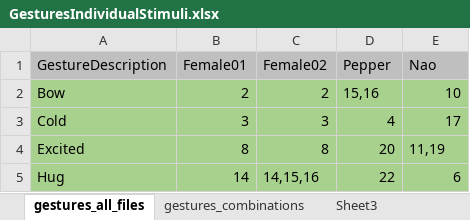
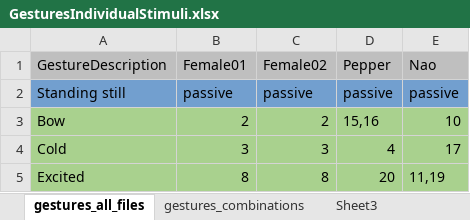
Before and after one commit to fynnomenon/Bangor2022, an Excel workbook: GesturesIndividualStimuli.xlsx, sheet gestures_all_files, drawn as a sheet; only a part is shown; the shorter side is filled out with more unchanged rows; values as stored, in another font and other column widths than the file's, no borders; the diff names each change by its address in the sheet, - before the commit and + after, or states it on an @@ line.

Commit message:
add: single-gesture files+dict structure for type

```diff
--- a/GesturesIndividualStimuli.xlsx (sheet gestures_all_files)
+++ b/GesturesIndividualStimuli.xlsx (sheet gestures_all_files)
+row 2: Standing still | passive | passive | passive | passive
```
Also changed, not shown: sheet gestures_combinations, 1 other file.
